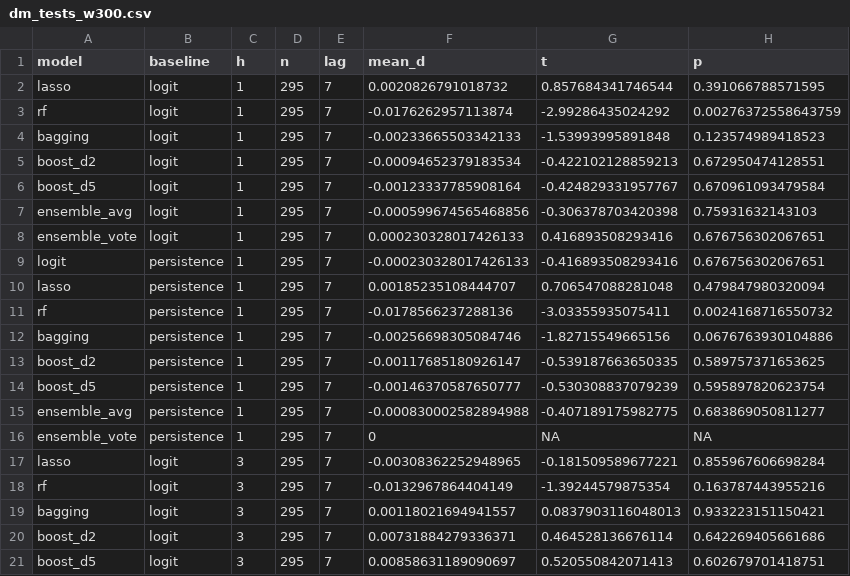
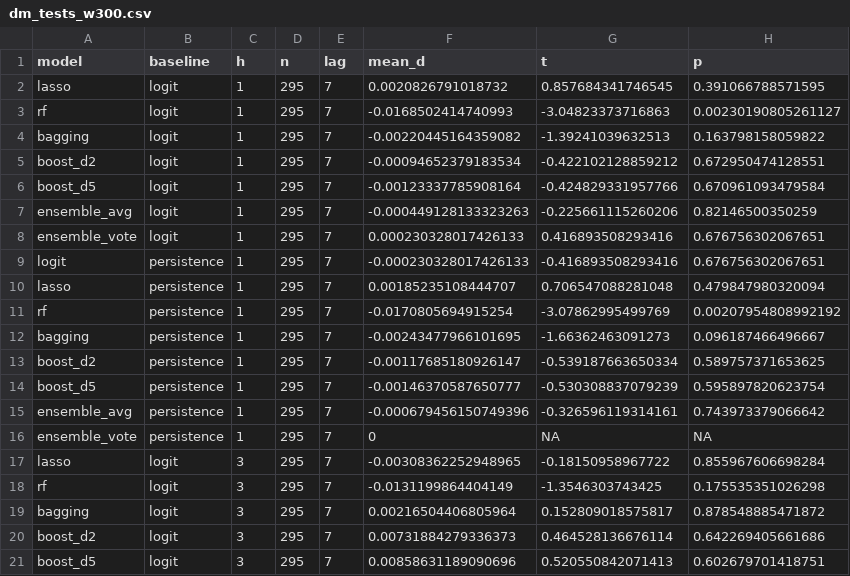
Before and after one commit to shaogjintan/bull-bear-prediction, a CSV file: results/dm_tests_w300.csv, drawn as a sheet; only a part is shown; the diff covers the shown part only.

```diff
--- a/results/dm_tests_w300.csv
+++ b/results/dm_tests_w300.csv
@@ -1,8 +1,8 @@
 "model","baseline","h","n","lag","mean_d","t","p"
-"lasso","logit",1,295,7,0.0020826791018732,0.857684341746544,0.391066788571595
-"rf","logit",1,295,7,-0.0176262957113874,-2.99286435024292,0.00276372558643759
-"bagging","logit",1,295,7,-0.00233665503342133,-1.53993995891848,0.123574989418523
-"boost_d2","logit",1,295,7,-0.00094652379183534,-0.422102128859213,0.672950474128551
-"boost_d5","logit",1,295,7,-0.00123337785908164,-0.424829331957767,0.670961093479584
-"ensemble_avg","logit",1,295,7,-0.000599674565468856,-0.306378703420398,0.75931632143103
+"lasso","logit",1,295,7,0.0020826791018732,0.857684341746545,0.391066788571595
+"rf","logit",1,295,7,-0.0168502414740993,-3.04823373716863,0.00230190805261127
+"bagging","logit",1,295,7,-0.00220445164359082,-1.39241039632513,0.163798158059822
+"boost_d2","logit",1,295,7,-0.00094652379183534,-0.422102128859212,0.672950474128551
+"boost_d5","logit",1,295,7,-0.00123337785908164,-0.424829331957766,0.670961093479584
+"ensemble_avg","logit",1,295,7,-0.000449128133323263,-0.225661115260206,0.82146500350259
 "ensemble_vote","logit",1,295,7,0.000230328017426133,0.416893508293416,0.676756302067651
@@ -10,12 +10,12 @@
 "lasso","persistence",1,295,7,0.00185235108444707,0.706547088281048,0.479847980320094
-"rf","persistence",1,295,7,-0.0178566237288136,-3.03355935075411,0.0024168716550732
-"bagging","persistence",1,295,7,-0.00256698305084746,-1.82715549665156,0.0676763930104886
-"boost_d2","persistence",1,295,7,-0.00117685180926147,-0.539187663650335,0.589757371653625
+"rf","persistence",1,295,7,-0.0170805694915254,-3.07862995499769,0.00207954808992192
+"bagging","persistence",1,295,7,-0.00243477966101695,-1.66362463091273,0.096187466496667
+"boost_d2","persistence",1,295,7,-0.00117685180926147,-0.539187663650334,0.589757371653625
 "boost_d5","persistence",1,295,7,-0.00146370587650777,-0.530308837079239,0.595897820623754
-"ensemble_avg","persistence",1,295,7,-0.000830002582894988,-0.407189175982775,0.683869050811277
+"ensemble_avg","persistence",1,295,7,-0.000679456150749396,-0.326596119314161,0.743973379066642
 "ensemble_vote","persistence",1,295,7,0,NA,NA
-"lasso","logit",3,295,7,-0.00308362252948965,-0.181509589677221,0.855967606698284
-"rf","logit",3,295,7,-0.0132967864404149,-1.39244579875354,0.163787443955216
-"bagging","logit",3,295,7,0.00118021694941557,0.0837903116048013,0.933223151150421
-"boost_d2","logit",3,295,7,0.00731884279336371,0.464528136676114,0.642269405661686
-"boost_d5","logit",3,295,7,0.00858631189090697,0.520550842071413,0.602679701418751
+"lasso","logit",3,295,7,-0.00308362252948965,-0.18150958967722,0.855967606698284
+"rf","logit",3,295,7,-0.0131199864404149,-1.3546303743425,0.175535351026298
+"bagging","logit",3,295,7,0.00216504406805964,0.152809018575817,0.878548885471872
+"boost_d2","logit",3,295,7,0.00731884279336373,0.464528136676114,0.642269405661686
+"boost_d5","logit",3,295,7,0.00858631189090696,0.520550842071413,0.602679701418751
```
Also changed, not shown: 49 edited cells elsewhere in this file, 2 other files.
